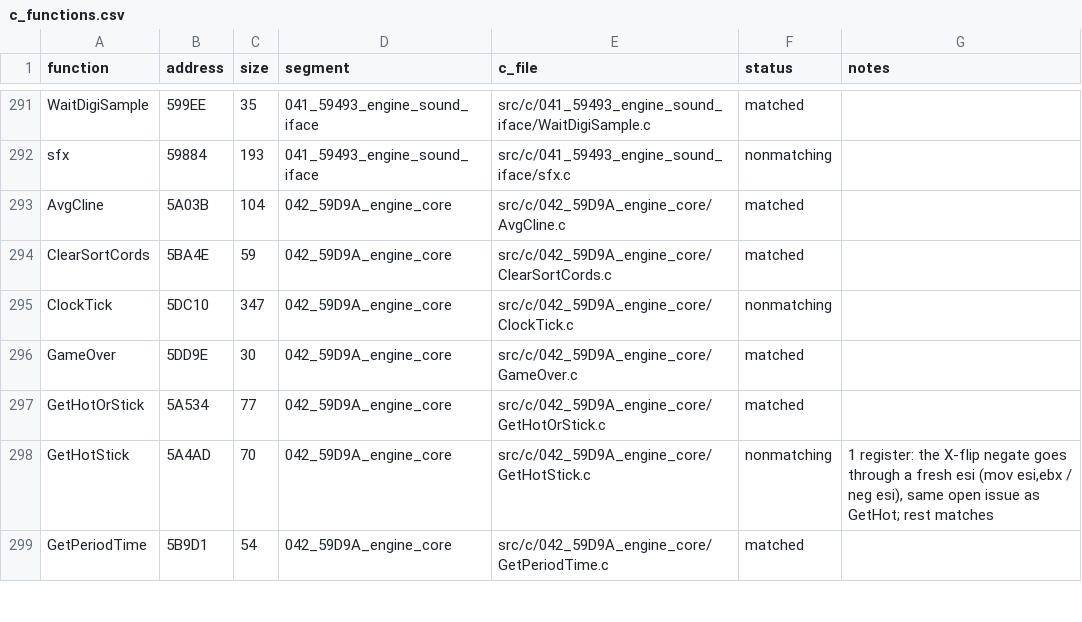
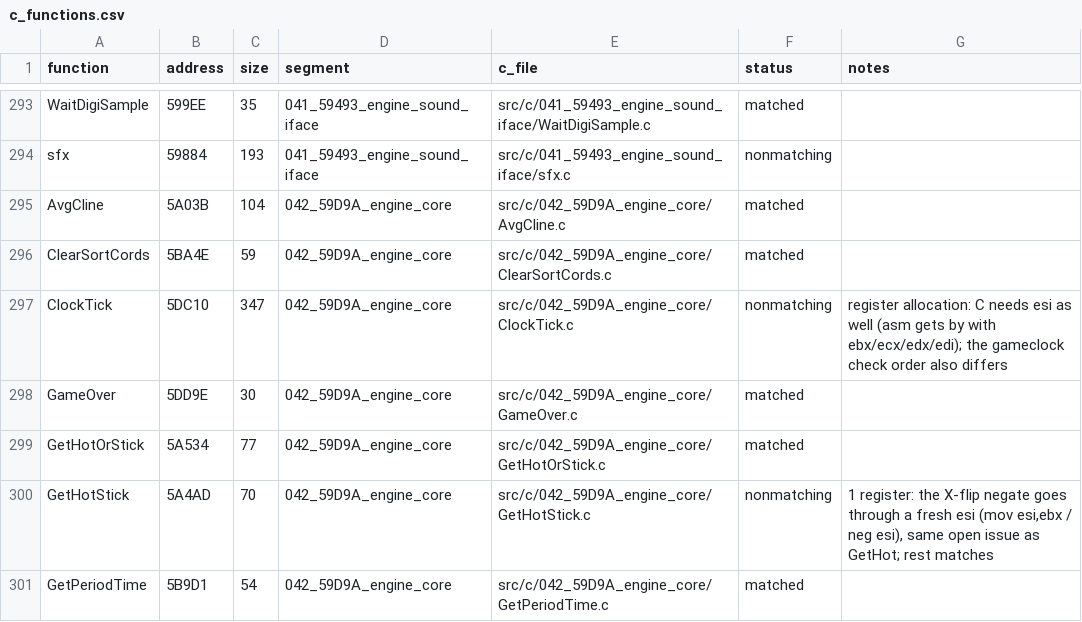
Before and after one commit to abdulahmad/NHL95PC, a CSV file: tools/c_functions.csv, drawn as a sheet; only a part is shown, gaps mark what is left out; the diff covers the shown part only.

```diff
--- a/tools/c_functions.csv
+++ b/tools/c_functions.csv
@@ -294,3 +296,3 @@ AvgCline,5A03B,104,042_59D9A_engine_core,src/c/042_59D9A_engine_core/AvgCline.c,
 ClearSortCords,5BA4E,59,042_59D9A_engine_core,src/c/042_59D9A_engine_core/ClearSortCords.c,matched,
-ClockTick,5DC10,347,042_59D9A_engine_core,src/c/042_59D9A_engine_core/ClockTick.c,nonmatching,
+ClockTick,5DC10,347,042_59D9A_engine_core,src/c/042_59D9A_engine_core/ClockTick.c,nonmatching,register allocation: C needs esi as well (asm gets by with ebx/ecx/edx/edi); the gameclock check order also differs
 GameOver,5DD9E,30,042_59D9A_engine_core,src/c/042_59D9A_engine_core/GameOver.c,matched,
```
Also changed, not shown: 4 added rows and 3 edited cells elsewhere in this file, 9 other files.
